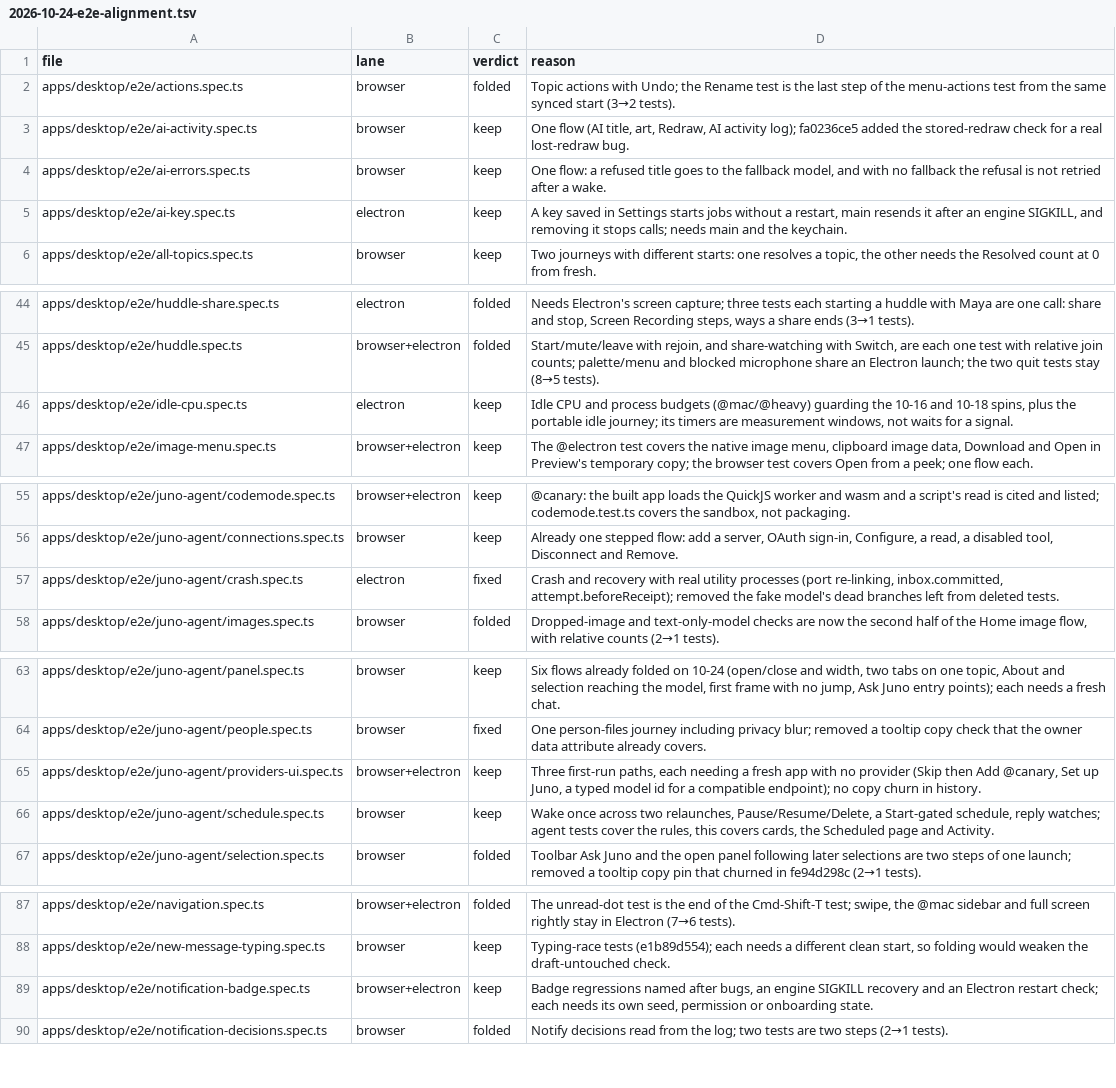
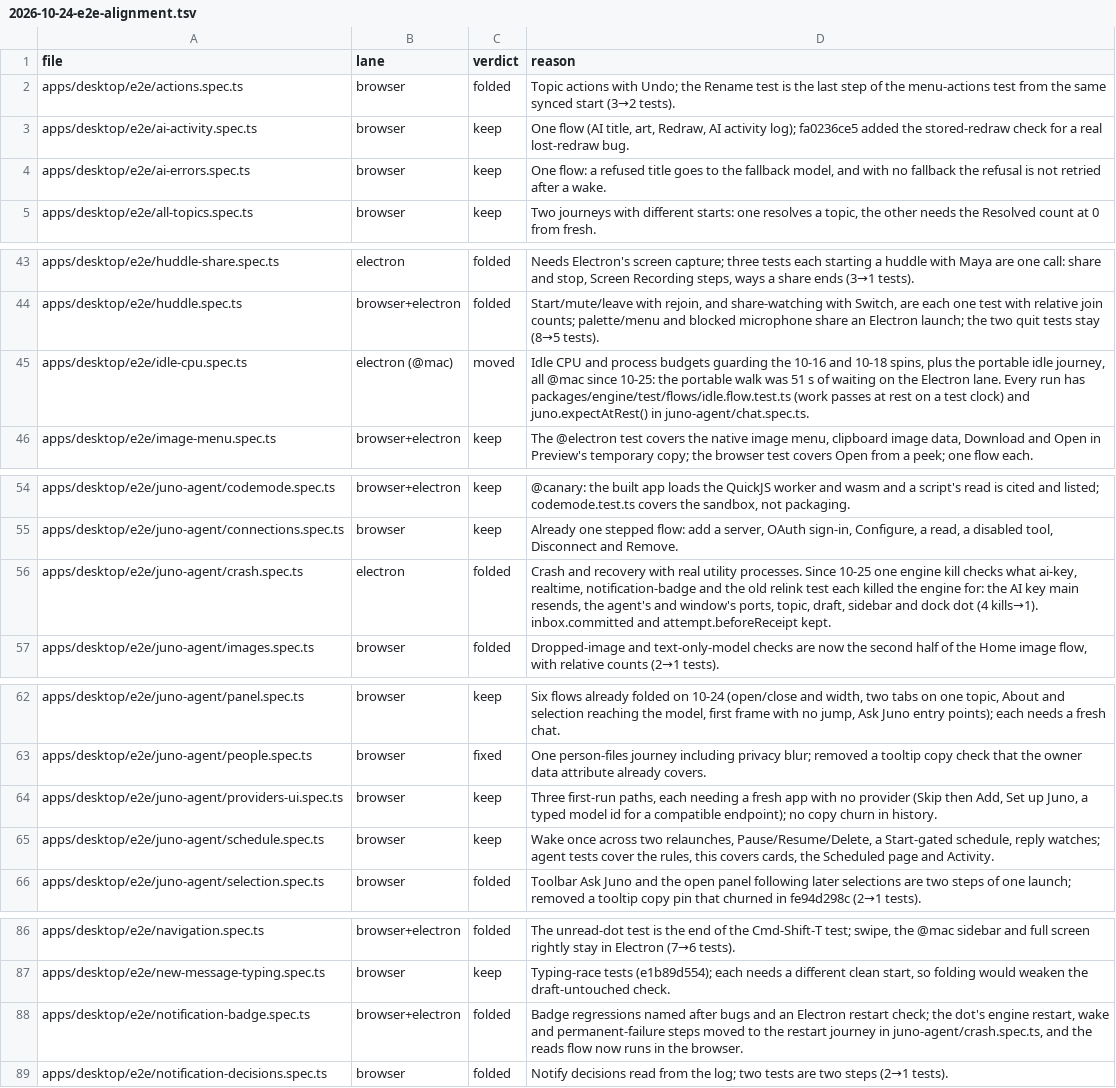
Before and after one commit to triptu/juno, a TSV file: docs/reviews/2026-10-24-e2e-alignment.tsv, drawn as a sheet; only a part is shown, gaps mark what is left out; the diff covers the shown part only.

Commit message:
Drop Electron copies of canaries with nothing native, move agent search to the browser lane, share one launch across the release-server tests

```diff
--- a/docs/reviews/2026-10-24-e2e-alignment.tsv
+++ b/docs/reviews/2026-10-24-e2e-alignment.tsv
@@ -4,3 +4,2 @@ apps/desktop/e2e/ai-activity.spec.ts	browser	keep	One flow (AI title, art, Redra
 apps/desktop/e2e/ai-errors.spec.ts	browser	keep	One flow: a refused title goes to the fallback model, and with no fallback the refusal is not retried after a wake.
-apps/desktop/e2e/ai-key.spec.ts	electron	keep	A key saved in Settings starts jobs without a restart, main resends it after an engine SIGKILL, and removing it stops calls; needs main and the keychain.
 apps/desktop/e2e/all-topics.spec.ts	browser	keep	Two journeys with different starts: one resolves a topic, the other needs the Resolved count at 0 from fresh.
@@ -45,3 +44,3 @@ apps/desktop/e2e/huddle-share.spec.ts	electron	folded	Needs Electron's screen ca
 apps/desktop/e2e/huddle.spec.ts	browser+electron	folded	Start/mute/leave with rejoin, and share-watching with Switch, are each one test with relative join counts; palette/menu and blocked microphone share an Electron launch; the two quit tests stay (8→5 tests).
-apps/desktop/e2e/idle-cpu.spec.ts	electron	keep	Idle CPU and process budgets (@mac/@heavy) guarding the 10-16 and 10-18 spins, plus the portable idle journey; its timers are measurement windows, not waits for a signal.
+apps/desktop/e2e/idle-cpu.spec.ts	electron (@mac)	moved	Idle CPU and process budgets guarding the 10-16 and 10-18 spins, plus the portable idle journey, all @mac since 10-25: the portable walk was 51 s of waiting on the Electron lane. Every run has packages/engine/test/flows/idle.flow.test.ts (work passes at rest on a test clock) and juno.expectAtRest() in juno-agent/chat.spec.ts.
 apps/desktop/e2e/image-menu.spec.ts	browser+electron	keep	The @electron test covers the native image menu, clipboard image data, Download and Open in Preview's temporary copy; the browser test covers Open from a peek; one flow each.
@@ -56,3 +55,3 @@ apps/desktop/e2e/juno-agent/codemode.spec.ts	browser+electron	keep	@canary: the
 apps/desktop/e2e/juno-agent/connections.spec.ts	browser	keep	Already one stepped flow: add a server, OAuth sign-in, Configure, a read, a disabled tool, Disconnect and Remove.
-apps/desktop/e2e/juno-agent/crash.spec.ts	electron	fixed	Crash and recovery with real utility processes (port re-linking, inbox.committed, attempt.beforeReceipt); removed the fake model's dead branches left from deleted tests.
+apps/desktop/e2e/juno-agent/crash.spec.ts	electron	folded	Crash and recovery with real utility processes. Since 10-25 one engine kill checks what ai-key, realtime, notification-badge and the old relink test each killed the engine for: the AI key main resends, the agent's and window's ports, topic, draft, sidebar and dock dot (4 kills→1). inbox.committed and attempt.beforeReceipt kept.
 apps/desktop/e2e/juno-agent/images.spec.ts	browser	folded	Dropped-image and text-only-model checks are now the second half of the Home image flow, with relative counts (2→1 tests).
@@ -64,3 +63,3 @@ apps/desktop/e2e/juno-agent/panel.spec.ts	browser	keep	Six flows already folded
 apps/desktop/e2e/juno-agent/people.spec.ts	browser	fixed	One person-files journey including privacy blur; removed a tooltip copy check that the owner data attribute already covers.
-apps/desktop/e2e/juno-agent/providers-ui.spec.ts	browser+electron	keep	Three first-run paths, each needing a fresh app with no provider (Skip then Add @canary, Set up Juno, a typed model id for a compatible endpoint); no copy churn in history.
+apps/desktop/e2e/juno-agent/providers-ui.spec.ts	browser	keep	Three first-run paths, each needing a fresh app with no provider (Skip then Add, Set up Juno, a typed model id for a compatible endpoint); no copy churn in history.
 apps/desktop/e2e/juno-agent/schedule.spec.ts	browser	keep	Wake once across two relaunches, Pause/Resume/Delete, a Start-gated schedule, reply watches; agent tests cover the rules, this covers cards, the Scheduled page and Activity.
@@ -88,3 +87,3 @@ apps/desktop/e2e/navigation.spec.ts	browser+electron	folded	The unread-dot test
 apps/desktop/e2e/new-message-typing.spec.ts	browser	keep	Typing-race tests (e1b89d554); each needs a different clean start, so folding would weaken the draft-untouched check.
-apps/desktop/e2e/notification-badge.spec.ts	browser+electron	keep	Badge regressions named after bugs, an engine SIGKILL recovery and an Electron restart check; each needs its own seed, permission or onboarding state.
+apps/desktop/e2e/notification-badge.spec.ts	browser+electron	folded	Badge regressions named after bugs and an Electron restart check; the dot's engine restart, wake and permanent-failure steps moved to the restart journey in juno-agent/crash.spec.ts, and the reads flow now runs in the browser.
 apps/desktop/e2e/notification-decisions.spec.ts	browser	folded	Notify decisions read from the log; two tests are two steps (2→1 tests).
```
Also changed, not shown: 3 edited cells elsewhere in this file, 7 other files.
